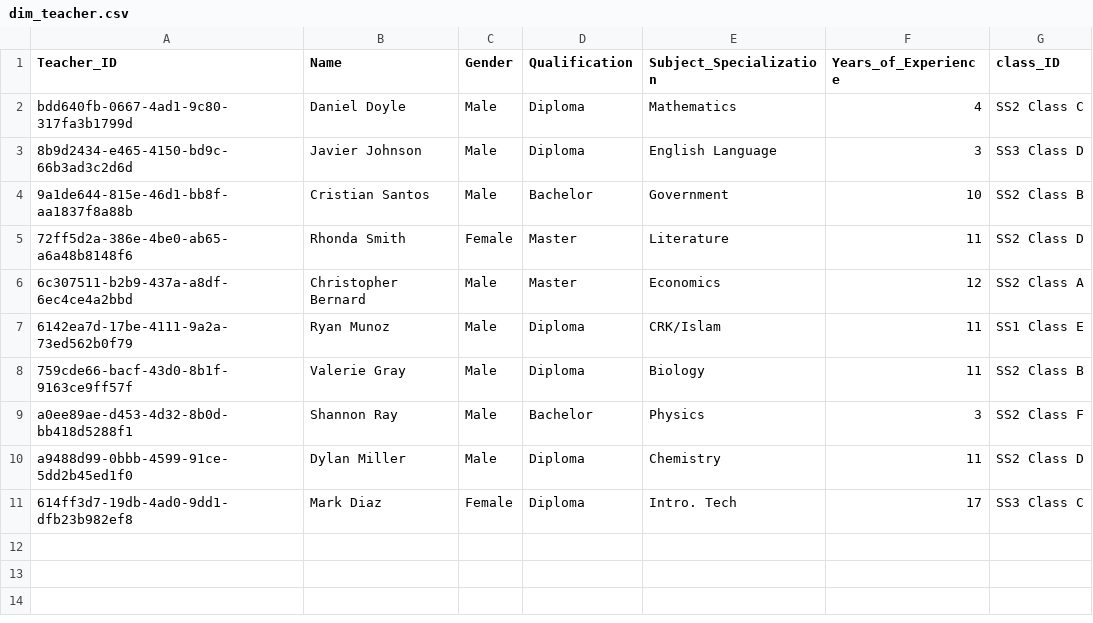
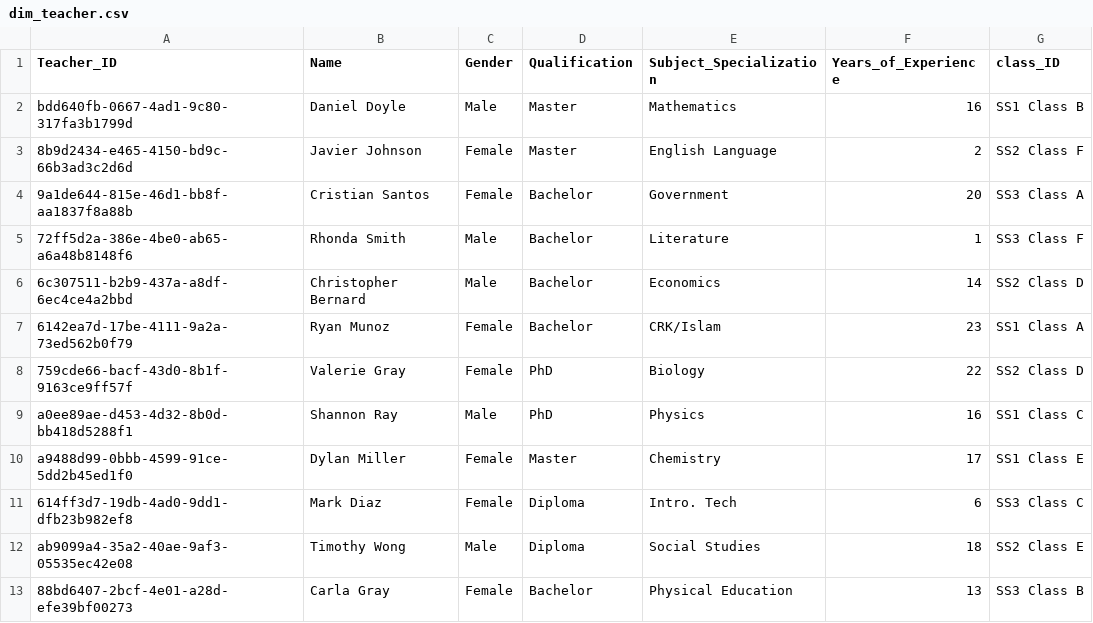
Before and after one commit to George-Michael-Dagogo/Tech-Blog-Pipeline, a CSV file: data/dim_teacher.csv, drawn as a sheet.

```diff
--- a/data/dim_teacher.csv
+++ b/data/dim_teacher.csv
@@ -1,11 +1,13 @@
 Teacher_ID,Name,Gender,Qualification,Subject_Specialization,Years_of_Experience,class_ID
-bdd640fb-0667-4ad1-9c80-317fa3b1799d,Daniel Doyle,Male,Diploma,Mathematics,4,SS2 Class C
-8b9d2434-e465-4150-bd9c-66b3ad3c2d6d,Javier Johnson,Male,Diploma,English Language,3,SS3 Class D
-9a1de644-815e-46d1-bb8f-aa1837f8a88b,Cristian Santos,Male,Bachelor,Government,10,SS2 Class B
-72ff5d2a-386e-4be0-ab65-a6a48b8148f6,Rhonda Smith,Female,Master,Literature,11,SS2 Class D
-6c307511-b2b9-437a-a8df-6ec4ce4a2bbd,Christopher Bernard,Male,Master,Economics,12,SS2 Class A
-6142ea7d-17be-4111-9a2a-73ed562b0f79,Ryan Munoz,Male,Diploma,CRK/Islam,11,SS1 Class E
-759cde66-bacf-43d0-8b1f-9163ce9ff57f,Valerie Gray,Male,Diploma,Biology,11,SS2 Class B
-a0ee89ae-d453-4d32-8b0d-bb418d5288f1,Shannon Ray,Male,Bachelor,Physics,3,SS2 Class F
-a9488d99-0bbb-4599-91ce-5dd2b45ed1f0,Dylan Miller,Male,Diploma,Chemistry,11,SS2 Class D
-614ff3d7-19db-4ad0-9dd1-dfb23b982ef8,Mark Diaz,Female,Diploma,Intro. Tech,17,SS3 Class C
+bdd640fb-0667-4ad1-9c80-317fa3b1799d,Daniel Doyle,Male,Master,Mathematics,16,SS1 Class B
+8b9d2434-e465-4150-bd9c-66b3ad3c2d6d,Javier Johnson,Female,Master,English Language,2,SS2 Class F
+9a1de644-815e-46d1-bb8f-aa1837f8a88b,Cristian Santos,Female,Bachelor,Government,20,SS3 Class A
+72ff5d2a-386e-4be0-ab65-a6a48b8148f6,Rhonda Smith,Male,Bachelor,Literature,1,SS3 Class F
+6c307511-b2b9-437a-a8df-6ec4ce4a2bbd,Christopher Bernard,Male,Bachelor,Economics,14,SS2 Class D
+6142ea7d-17be-4111-9a2a-73ed562b0f79,Ryan Munoz,Female,Bachelor,CRK/Islam,23,SS1 Class A
+759cde66-bacf-43d0-8b1f-9163ce9ff57f,Valerie Gray,Female,PhD,Biology,22,SS2 Class D
+a0ee89ae-d453-4d32-8b0d-bb418d5288f1,Shannon Ray,Male,PhD,Physics,16,SS1 Class C
+a9488d99-0bbb-4599-91ce-5dd2b45ed1f0,Dylan Miller,Female,Master,Chemistry,17,SS1 Class E
+614ff3d7-19db-4ad0-9dd1-dfb23b982ef8,Mark Diaz,Female,Diploma,Intro. Tech,6,SS3 Class C
+ab9099a4-35a2-40ae-9af3-05535ec42e08,Timothy Wong,Male,Diploma,Social Studies,18,SS2 Class E
+88bd6407-2bcf-4e01-a28d-efe39bf00273,Carla Gray,Female,Bachelor,Physical Education,13,SS3 Class B
```
Also changed, not shown: data/art_students_performance.csv, data/dim_extracurricular_activity.csv, 12 other files.
